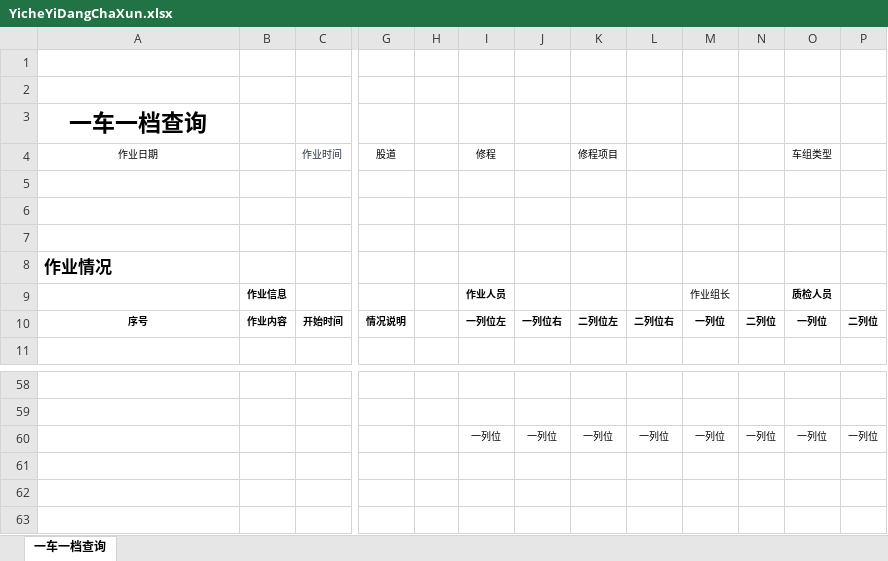
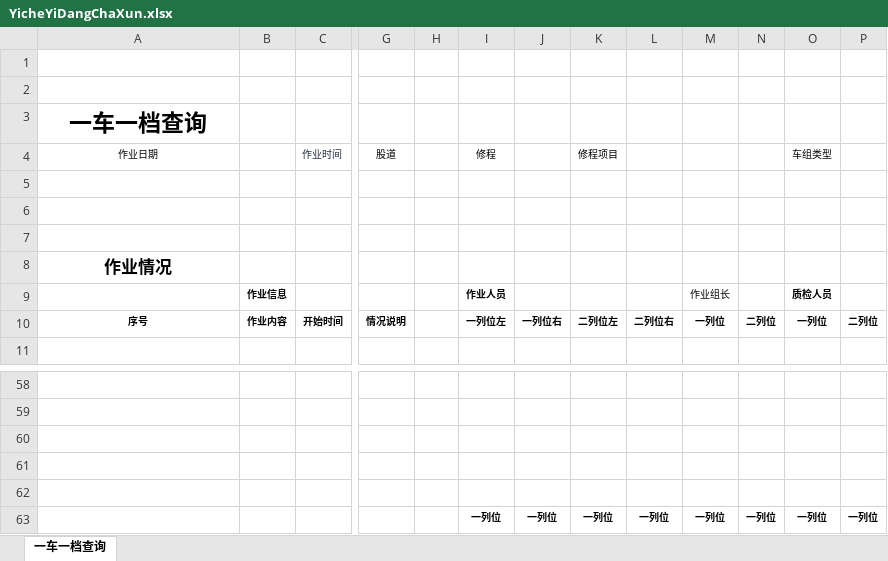
Before and after one commit to wangyunhui1993/CRHFuWubu, an Excel workbook: crhservice/Public/resource/templatefile/YicheYiDangChaXun.xlsx, sheet 一车一档查询, drawn as a sheet; only a part is shown, gaps mark what is left out; values as stored, in another font and other column widths than the file's, no borders; addresses are those after the commit; rows hold the shown columns only; the diff names each change by its address in the sheet, - before the commit and + after, or states it on an @@ line.

```diff
--- a/crhservice/Public/resource/templatefile/YicheYiDangChaXun.xlsx (sheet 一车一档查询)
+++ b/crhservice/Public/resource/templatefile/YicheYiDangChaXun.xlsx (sheet 一车一档查询)
-A8 alignment: left
+A8 alignment: center
+row 60: (empty)
+row 61: (empty)
+row 62: (empty)
-I63:P63 bold: off
+I63:P63 bold: on
```
Also changed, not shown: 2 other files.
